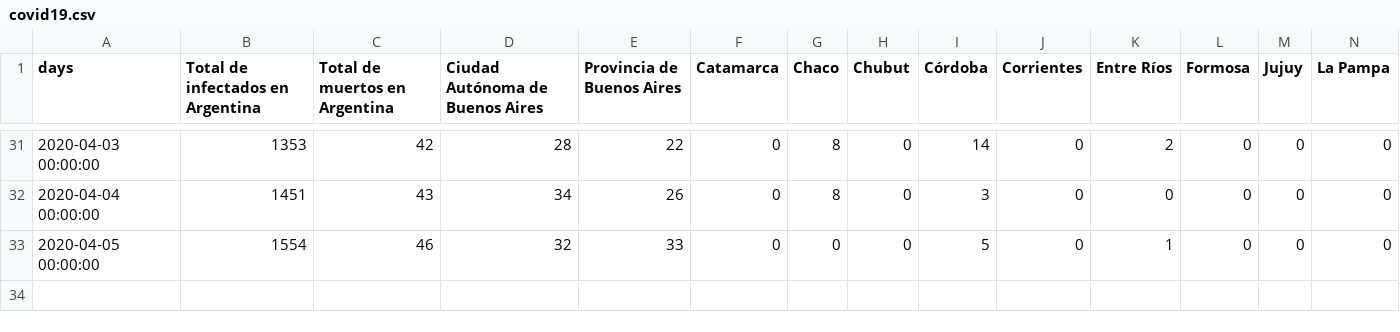
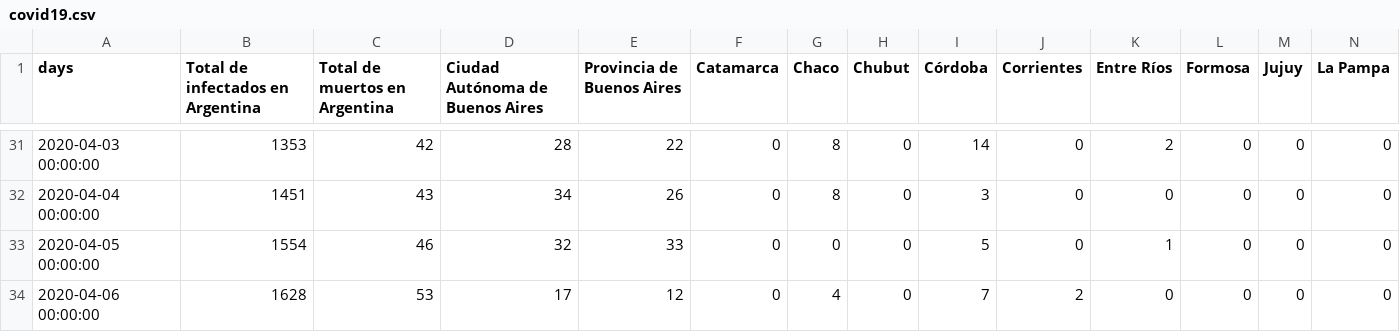
Before and after one commit to emmanuellujan/covid19-argentina, a CSV file: covid19.csv, drawn as a sheet; only a part is shown, gaps mark what is left out; rows hold the shown columns only; the diff names each change by its address in the sheet, - before the commit and + after, or states it on an @@ line.

```diff
--- a/covid19.csv
+++ b/covid19.csv
+row 34: 2020-04-06 00:00:00 | 1628 | 53 | 17 | 12 | 0 | 4 | 0 | 7 | 2 | 0 | 0 | 0 | 0
```
Also changed, not shown: 2 other files.
